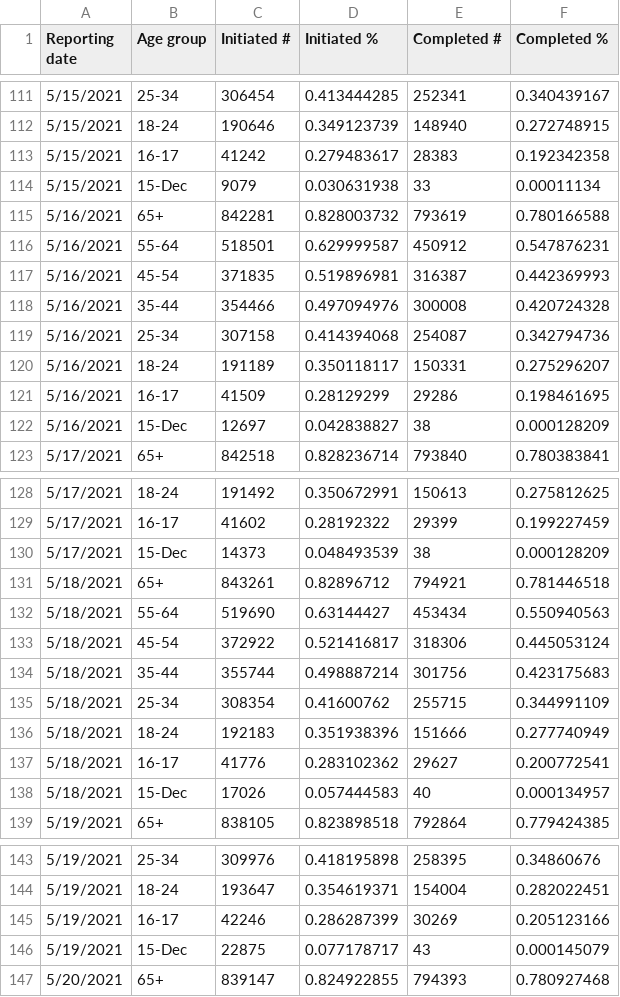
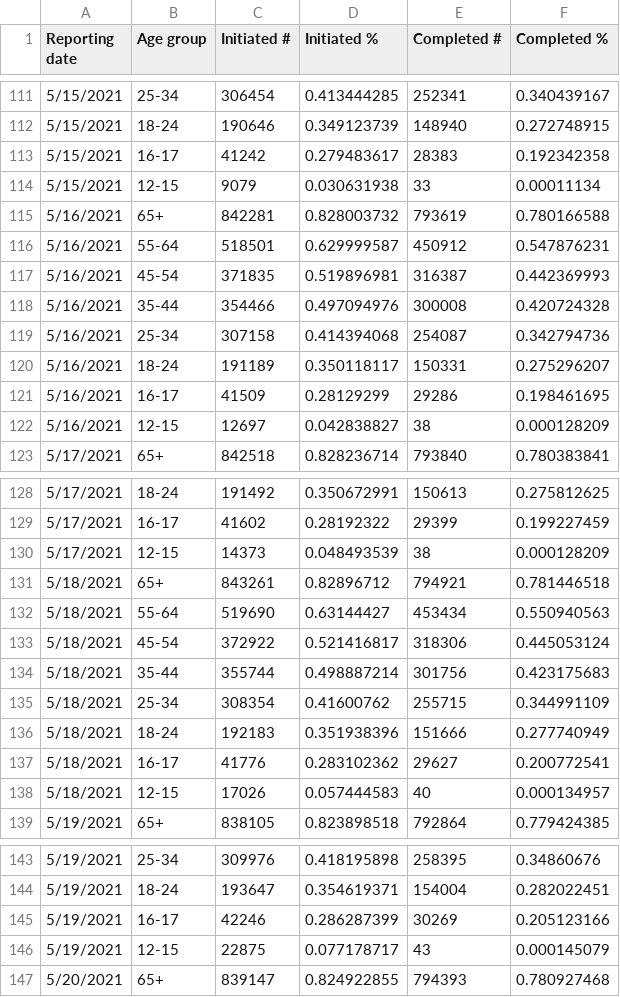
Before and after one commit to mattbayer/covid-wisconsin, a CSV file: data/vaccinations/Vax-Age-WI.csv, drawn as a sheet; only a part is shown, gaps mark what is left out; the diff covers the shown part only.

Commit message:
Update Vax-Age-WI.csv
Correct 15-Dec to 12-15, some mistake crept in at another occasion.

```diff
--- a/data/vaccinations/Vax-Age-WI.csv
+++ b/data/vaccinations/Vax-Age-WI.csv
@@ -113,3 +113,3 @@ Reporting date,Age group,Initiated #,Initiated %,Completed #,Completed %
 5/15/2021,16-17,41242,0.279483617,28383,0.192342358
-5/15/2021,15-Dec,9079,0.030631938,33,0.00011134
+5/15/2021,12-15,9079,0.030631938,33,0.00011134
 5/16/2021,65+,842281,0.828003732,793619,0.780166588
@@ -121,3 +121,3 @@ Reporting date,Age group,Initiated #,Initiated %,Completed #,Completed %
 5/16/2021,16-17,41509,0.28129299,29286,0.198461695
-5/16/2021,15-Dec,12697,0.042838827,38,0.000128209
+5/16/2021,12-15,12697,0.042838827,38,0.000128209
 5/17/2021,65+,842518,0.828236714,793840,0.780383841
@@ -129,3 +129,3 @@ Reporting date,Age group,Initiated #,Initiated %,Completed #,Completed %
 5/17/2021,16-17,41602,0.28192322,29399,0.199227459
-5/17/2021,15-Dec,14373,0.048493539,38,0.000128209
+5/17/2021,12-15,14373,0.048493539,38,0.000128209
 5/18/2021,65+,843261,0.82896712,794921,0.781446518
@@ -137,3 +137,3 @@ Reporting date,Age group,Initiated #,Initiated %,Completed #,Completed %
 5/18/2021,16-17,41776,0.283102362,29627,0.200772541
-5/18/2021,15-Dec,17026,0.057444583,40,0.000134957
+5/18/2021,12-15,17026,0.057444583,40,0.000134957
 5/19/2021,65+,838105,0.823898518,792864,0.779424385
@@ -145,3 +145,3 @@ Reporting date,Age group,Initiated #,Initiated %,Completed #,Completed %
 5/19/2021,16-17,42246,0.286287399,30269,0.205123166
-5/19/2021,15-Dec,22875,0.077178717,43,0.000145079
+5/19/2021,12-15,22875,0.077178717,43,0.000145079
 5/20/2021,65+,839147,0.824922855,794393,0.780927468
```
Also changed, not shown: 25 edited cells elsewhere in this file.
